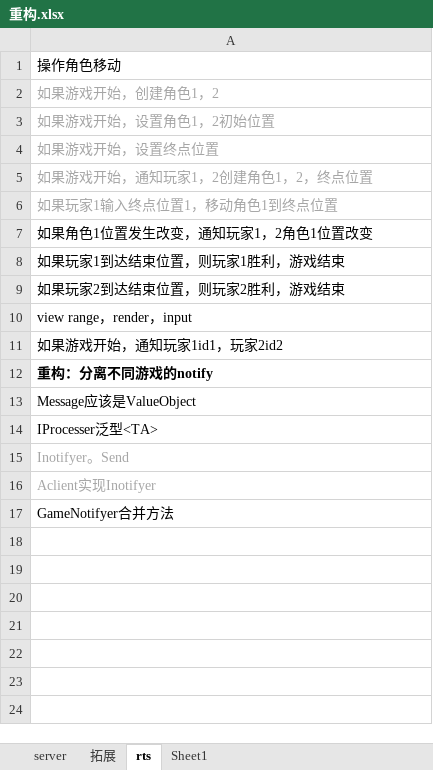
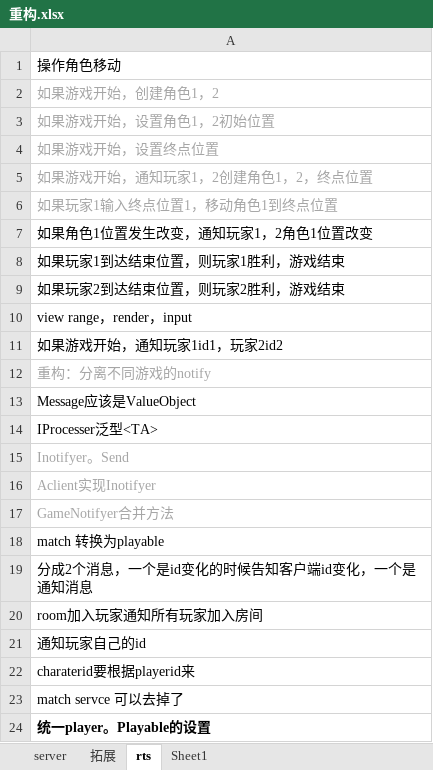
Before and after one commit to GameHole/tdd_five_in_a_raw, an Excel workbook: 重构.xlsx, sheet rts, drawn as a sheet; values as stored, in another font and other column widths than the file's, no borders; the diff names each change by its address in the sheet, - before the commit and + after, or states it on an @@ line.

Commit message:
[1.0.0]重构Server
重构：统一player.playable的设置

```diff
--- a/重构.xlsx (sheet rts)
+++ b/重构.xlsx (sheet rts)
@@ A12 text colour: black → #A6A6A6, bold: on → off @@
-A17 text colour: black
+A17 text colour: #A6A6A6
+row 18: match 转换为playable
+row 19: 分成2个消息，一个是id变化的时候告知客户端id变化，一个是通知消息
+row 20: room加入玩家通知所有玩家加入房间
+row 21: 通知玩家自己的id
+row 22: charaterid要根据playerid来
+row 23: match servce 可以去掉了
+row 24: 统一player。Playable的设置
```
Also changed, not shown: 15 other files.
